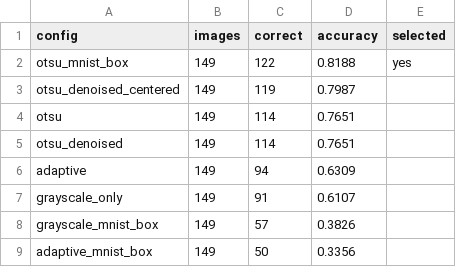
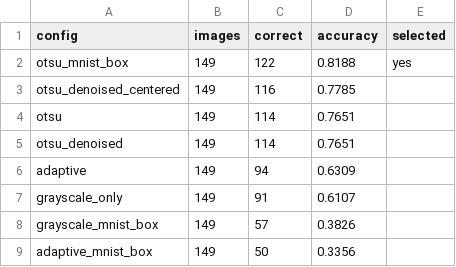
Before and after one commit to LinganMcC/COS30018-Assignment, a CSV file: reports/custom_preprocessing.csv, drawn as a sheet.

```diff
--- a/reports/custom_preprocessing.csv
+++ b/reports/custom_preprocessing.csv
@@ -2,3 +2,3 @@ config,images,correct,accuracy,selected
 otsu_mnist_box,149,122,0.8188,yes
-otsu_denoised_centered,149,119,0.7987,
+otsu_denoised_centered,149,116,0.7785,
 otsu,149,114,0.7651,
```
Also changed, not shown: reports/split_comparison.csv, 10 other files.
